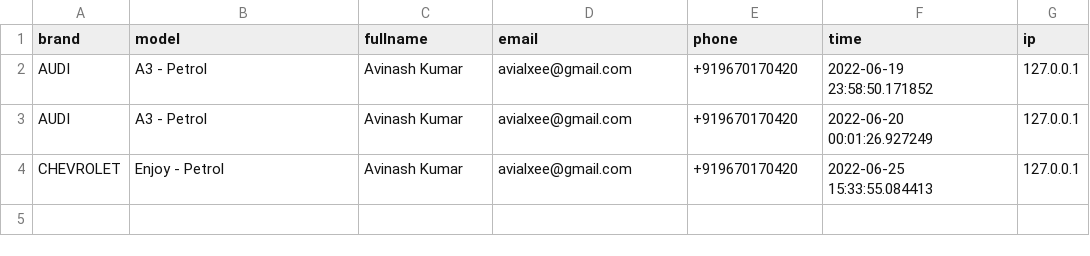
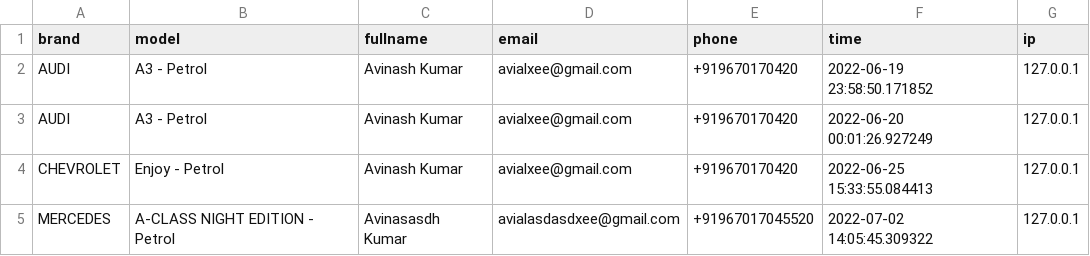
Before and after one commit to avialxee/autovedic-web, a CSV file: home/site-static/rootmedia/contact-details.csv, drawn as a sheet.

```diff
--- a/home/site-static/rootmedia/contact-details.csv
+++ b/home/site-static/rootmedia/contact-details.csv
@@ -4 +4,2 @@ AUDI,A3 - Petrol,Avinash Kumar,avialxee@gmail.com,+919670170420,2022-06-20 00:01
 CHEVROLET,Enjoy - Petrol,Avinash Kumar,avialxee@gmail.com,+919670170420,2022-06-25 15:33:55.084413,127.0.0.1
+MERCEDES,A-CLASS NIGHT EDITION - Petrol,Avinasasdh Kumar,avialasdasdxee@gmail.com,+91967017045520,2022-07-02 14:05:45.309322,127.0.0.1
```
Also changed, not shown: 6 other files.
